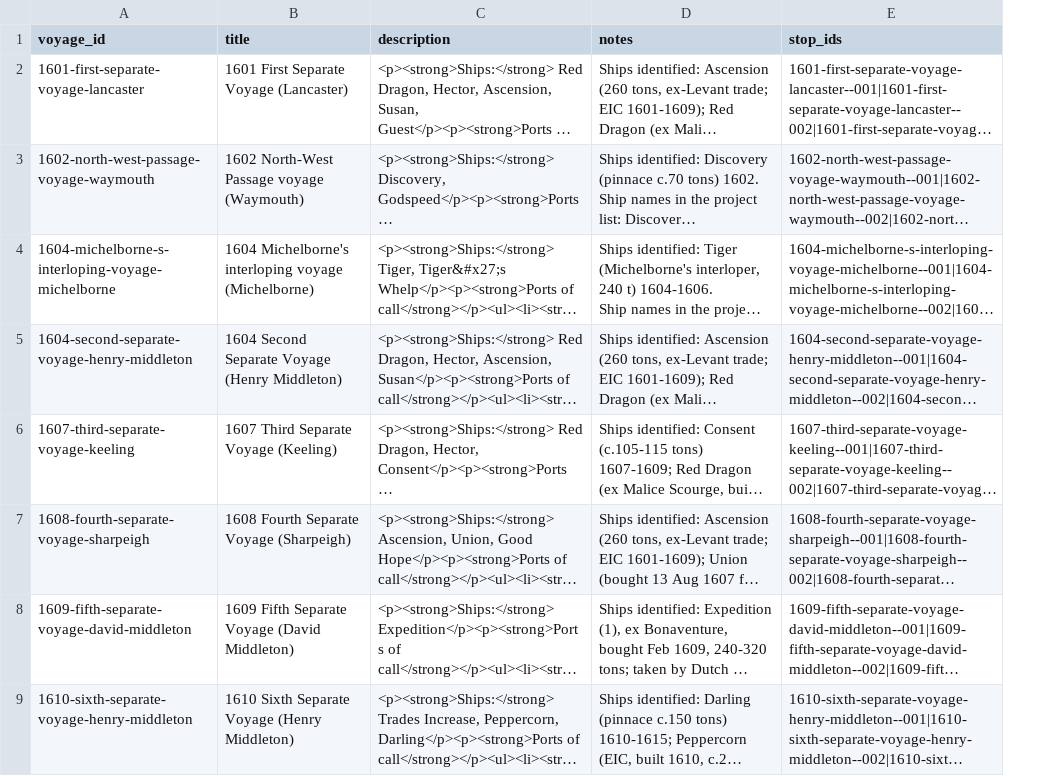
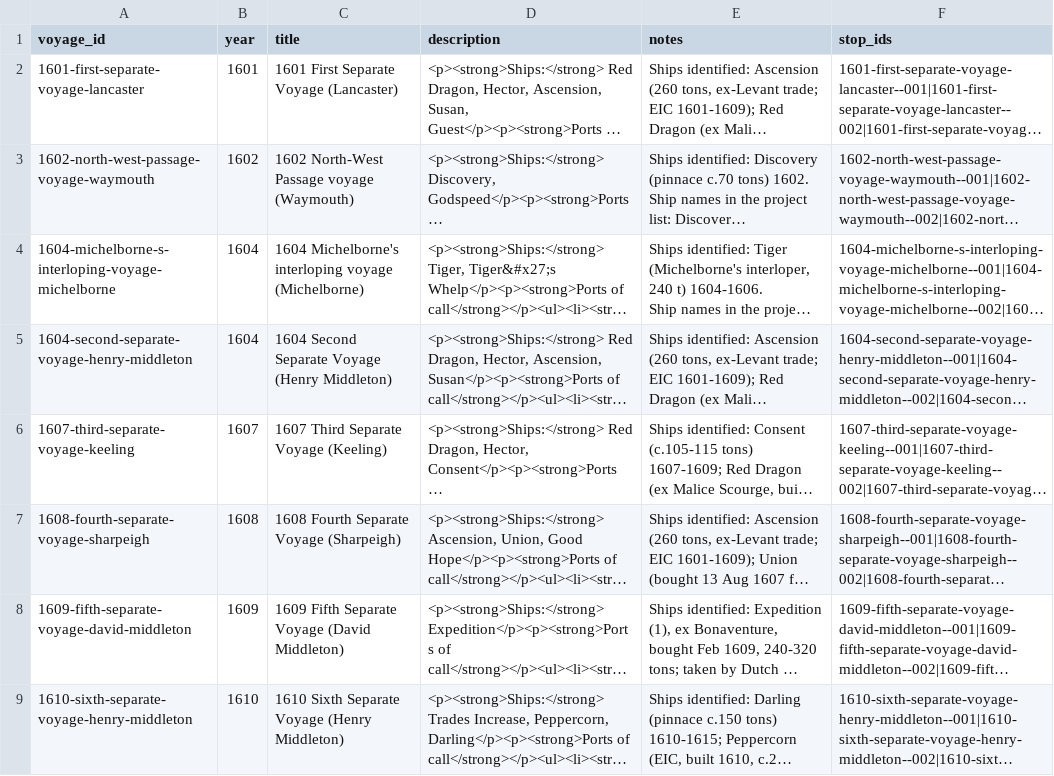
Before and after one commit to unb-libraries/eastindiawills.lib.unb.ca, a CSV file: custom/modules/eiw_migrate/data/csv/eiw_voyages.csv, drawn as a sheet; only a part is shown; long unchanged cells end in …; the diff names each change by its address in the sheet, - before the commit and + after, or states it on an @@ line.

Commit message:
WILLS-18 Filter voyage migration by range 1600-1630

```diff
--- a/custom/modules/eiw_migrate/data/csv/eiw_voyages.csv
+++ b/custom/modules/eiw_migrate/data/csv/eiw_voyages.csv
+column B (year), rows 2-9: 1601 | 1602 | 1604 | 1604 | 1607 | 1608 | 1609 | 1610
```
Also changed, not shown: 12 other files.
